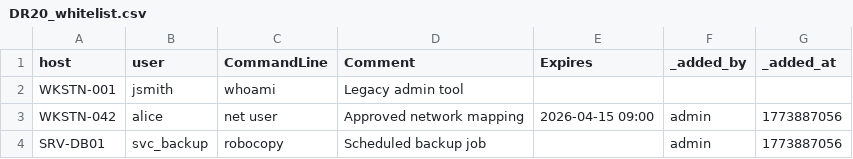
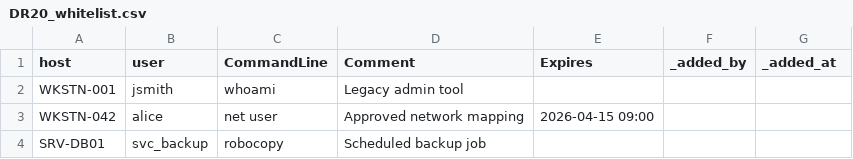
Before and after one commit to RelativisticJet/wl_manager, a CSV file: lookups/DR20_whitelist.csv, drawn as a sheet.

```diff
--- a/lookups/DR20_whitelist.csv
+++ b/lookups/DR20_whitelist.csv
@@ -2,3 +2,3 @@ host,user,CommandLine,Comment,Expires,_added_by,_added_at
 WKSTN-001,jsmith,whoami,Legacy admin tool,,,
-WKSTN-042,alice,net user,Approved network mapping,2026-04-15 09:00,admin,1773887056
-SRV-DB01,svc_backup,robocopy,Scheduled backup job,,admin,1773887056
+WKSTN-042,alice,net user,Approved network mapping,2026-04-15 09:00,,
+SRV-DB01,svc_backup,robocopy,Scheduled backup job,,,
```
Also changed, not shown: 1 other file.
